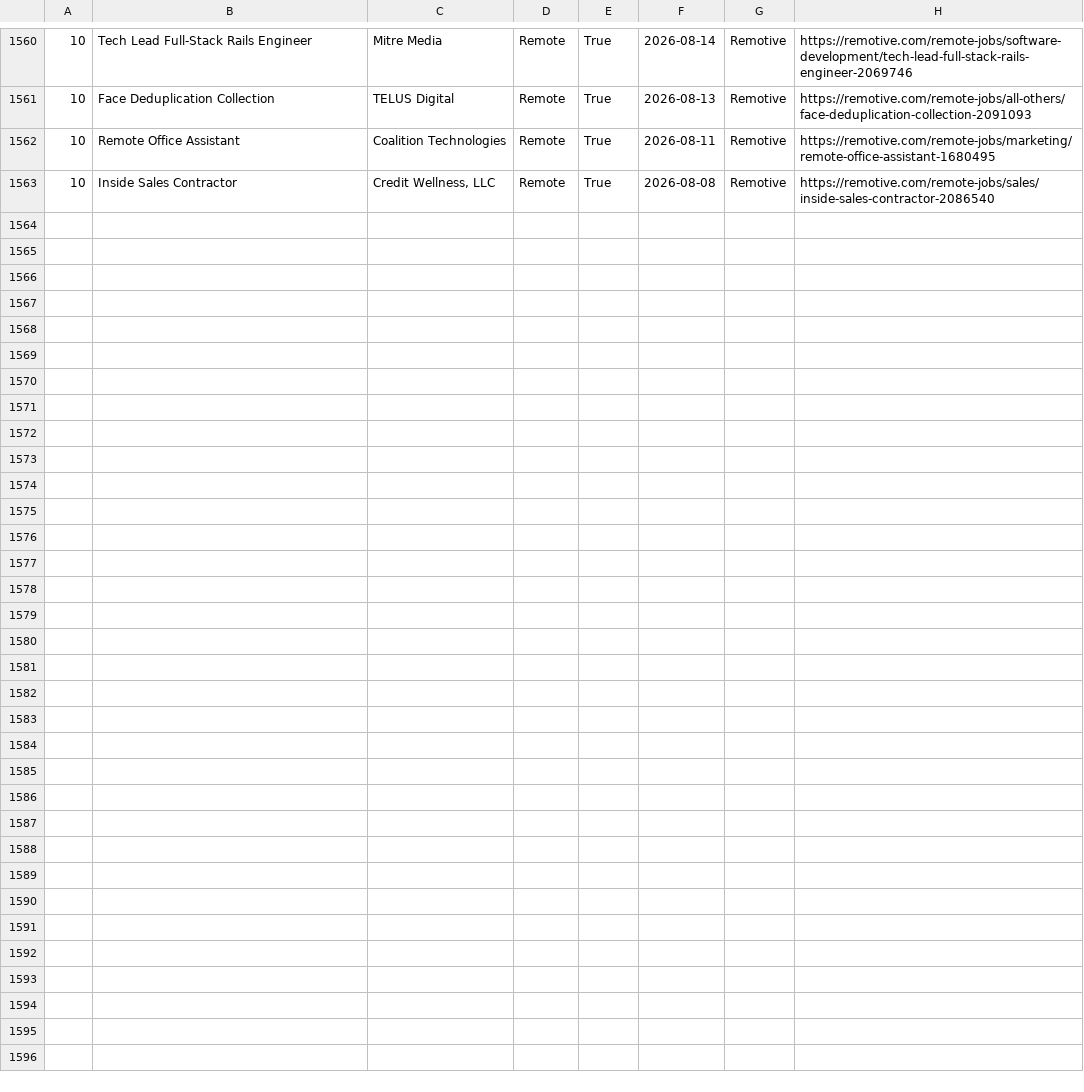
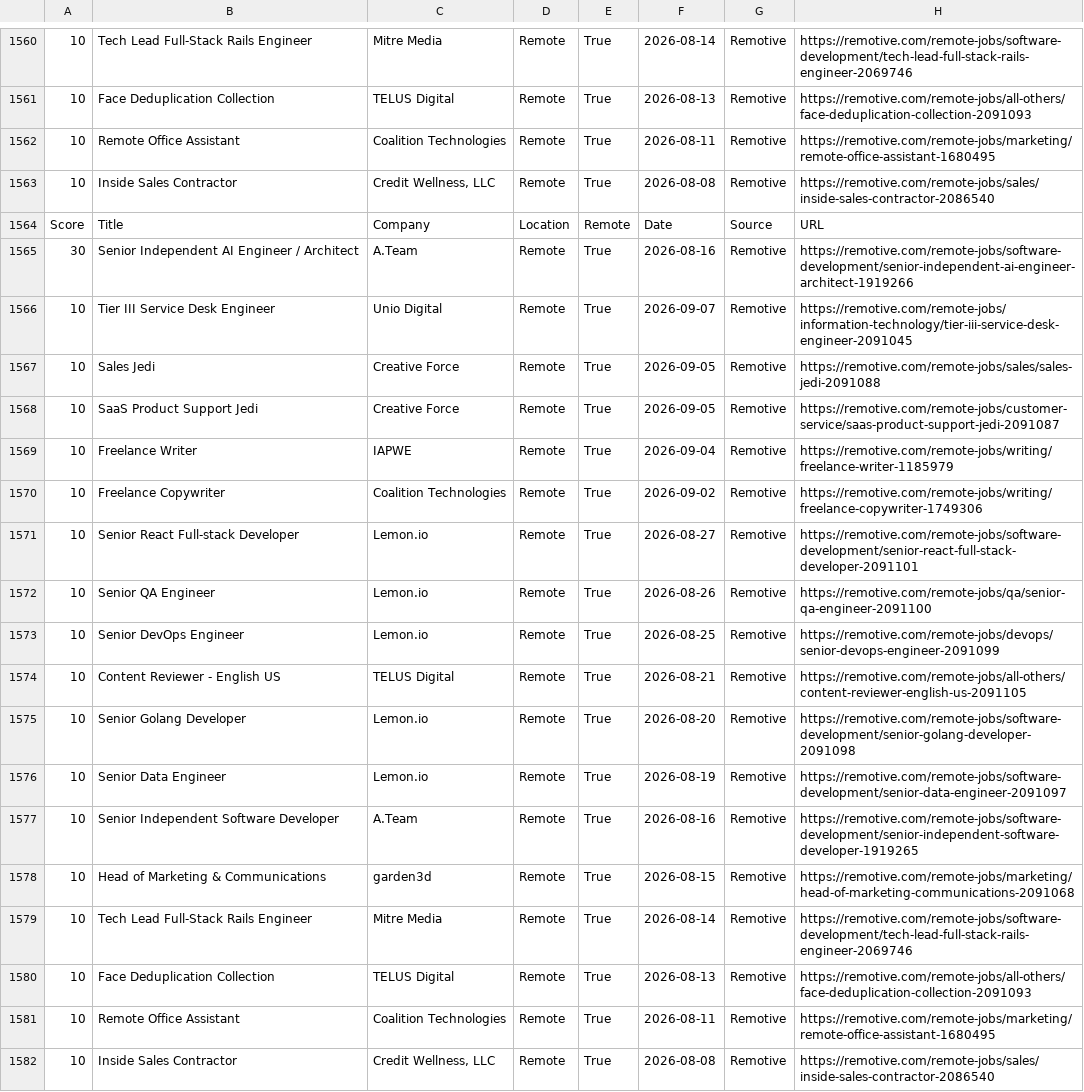
Before and after one commit to hamedmit/JobScraper, a CSV file: output/reports/jobs.csv, drawn as a sheet; only a part is shown, gaps mark what is left out; the diff names each change by its address in the sheet, - before the commit and + after, or states it on an @@ line.

```diff
--- a/output/reports/jobs.csv
+++ b/output/reports/jobs.csv
+row 1564: Score | Title | Company | Location | Remote | Date | Source | URL
+row 1565: 30 | Senior Independent AI Engineer / Architect | A.Team | Remote | True | 2026-08-16 | Remotive | https://remotive.com/remote-jobs/software-development/senior-independent-ai-engineer-architect-1919266
+row 1566: 10 | Tier III Service Desk Engineer | Unio Digital | Remote | True | 2026-09-07 | Remotive | https://remotive.com/remote-jobs/information-technology/tier-iii-service-desk-engineer-2091045
+row 1567: 10 | Sales Jedi | Creative Force | Remote | True | 2026-09-05 | Remotive | https://remotive.com/remote-jobs/sales/sales-jedi-2091088
+row 1568: 10 | SaaS Product Support Jedi | Creative Force | Remote | True | 2026-09-05 | Remotive | https://remotive.com/remote-jobs/customer-service/saas-product-support-jedi-2091087
+row 1569: 10 | Freelance Writer | IAPWE | Remote | True | 2026-09-04 | Remotive | https://remotive.com/remote-jobs/writing/freelance-writer-1185979
+row 1570: 10 | Freelance Copywriter | Coalition Technologies | Remote | True | 2026-09-02 | Remotive | https://remotive.com/remote-jobs/writing/freelance-copywriter-1749306
+row 1571: 10 | Senior React Full-stack Developer | Lemon.io | Remote | True | 2026-08-27 | Remotive | https://remotive.com/remote-jobs/software-development/senior-react-full-stack-developer-2091101
+row 1572: 10 | Senior QA Engineer | Lemon.io | Remote | True | 2026-08-26 | Remotive | https://remotive.com/remote-jobs/qa/senior-qa-engineer-2091100
+row 1573: 10 | Senior DevOps Engineer | Lemon.io | Remote | True | 2026-08-25 | Remotive | https://remotive.com/remote-jobs/devops/senior-devops-engineer-2091099
+row 1574: 10 | Content Reviewer - English US | TELUS Digital | Remote | True | 2026-08-21 | Remotive | https://remotive.com/remote-jobs/all-others/content-reviewer-english-us-2091105
+row 1575: 10 | Senior Golang Developer | Lemon.io | Remote | True | 2026-08-20 | Remotive | https://remotive.com/remote-jobs/software-development/senior-golang-developer-2091098
+row 1576: 10 | Senior Data Engineer | Lemon.io | Remote | True | 2026-08-19 | Remotive | https://remotive.com/remote-jobs/software-development/senior-data-engineer-2091097
+row 1577: 10 | Senior Independent Software Developer | A.Team | Remote | True | 2026-08-16 | Remotive | https://remotive.com/remote-jobs/software-development/senior-independent-software-developer-1919265
+row 1578: 10 | Head of Marketing & Communications | garden3d | Remote | True | 2026-08-15 | Remotive | https://remotive.com/remote-jobs/marketing/head-of-marketing-communications-2091068
+row 1579: 10 | Tech Lead Full-Stack Rails Engineer | Mitre Media | Remote | True | 2026-08-14 | Remotive | https://remotive.com/remote-jobs/software-development/tech-lead-full-stack-rails-engineer-2069746
+row 1580: 10 | Face Deduplication Collection | TELUS Digital | Remote | True | 2026-08-13 | Remotive | https://remotive.com/remote-jobs/all-others/face-deduplication-collection-2091093
+row 1581: 10 | Remote Office Assistant | Coalition Technologies | Remote | True | 2026-08-11 | Remotive | https://remotive.com/remote-jobs/marketing/remote-office-assistant-1680495
+row 1582: 10 | Inside Sales Contractor | Credit Wellness, LLC | Remote | True | 2026-08-08 | Remotive | https://remotive.com/remote-jobs/sales/inside-sales-contractor-2086540
```
Also changed, not shown: output/reports/run_history.csv.
